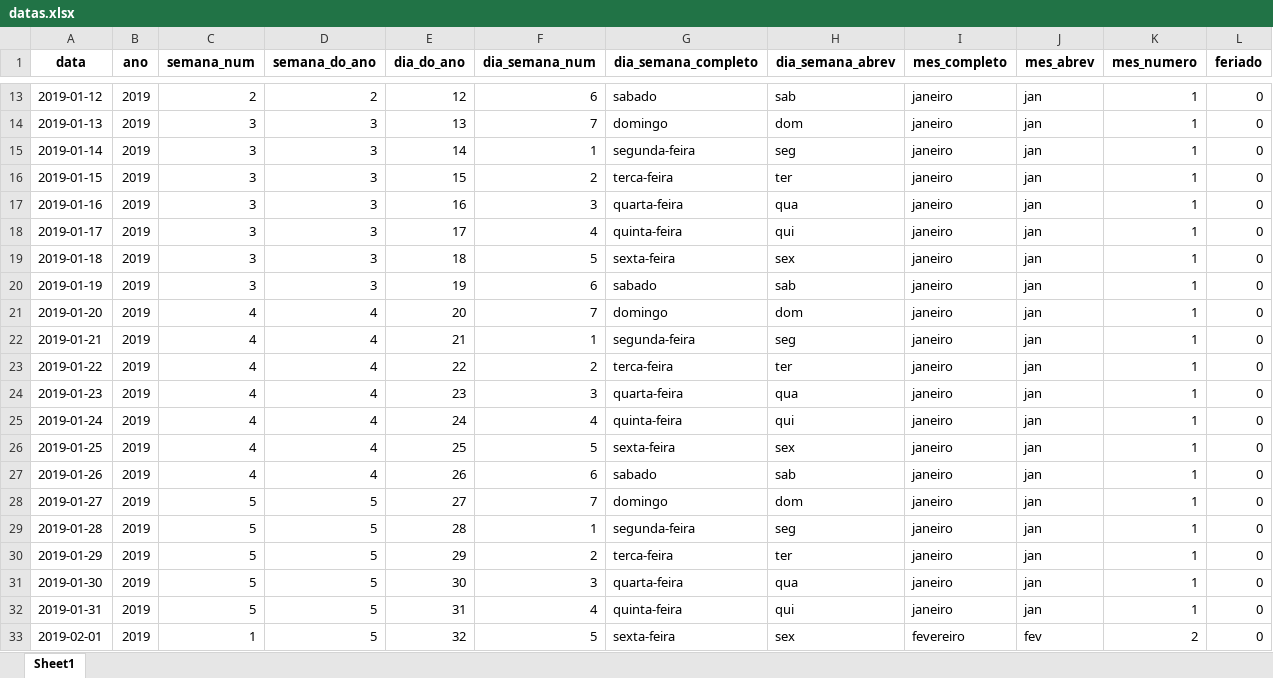
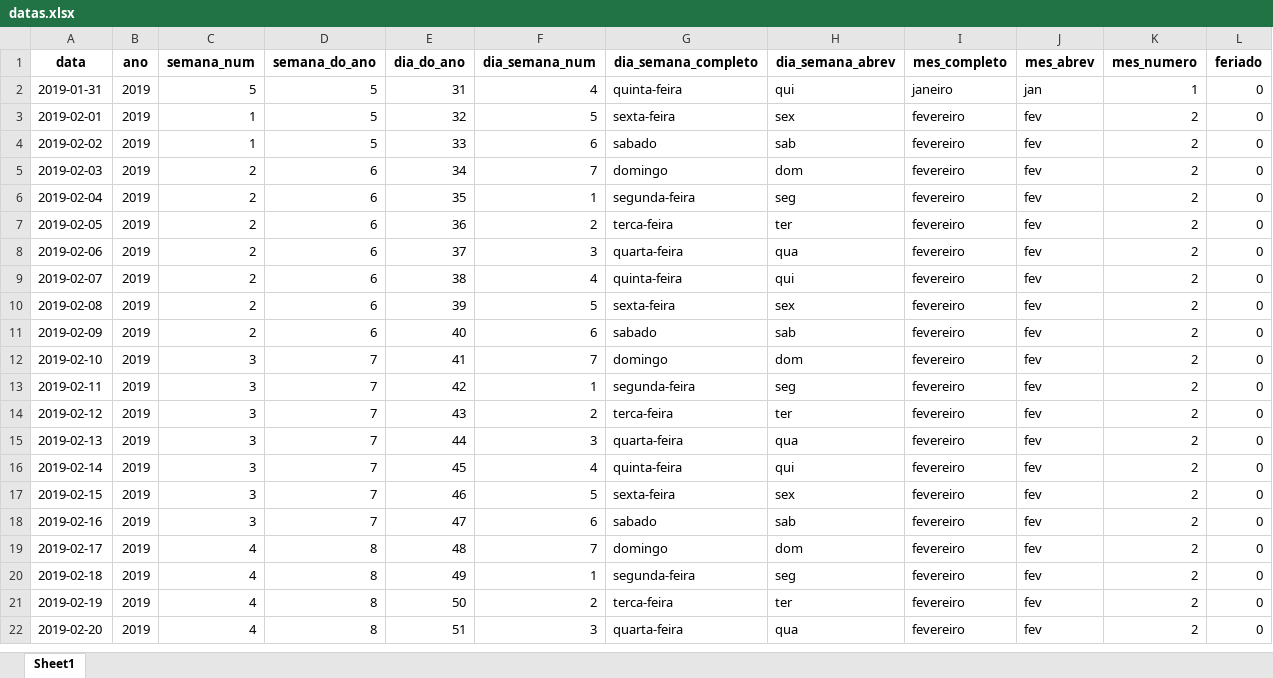
Before and after one commit to jsilvamoises/GeradorDatasCSV, an Excel workbook: datas.xlsx, sheet Sheet1, drawn as a sheet; only a part is shown, gaps mark what is left out; the shorter side is filled out with more unchanged rows; values as stored, in another font and other column widths than the file's, no borders; the diff covers the shown part only; the diff names each change by its address in the sheet, - before the commit and + after, or states it on an @@ line.

```diff
--- a/datas.xlsx (sheet Sheet1)
+++ b/datas.xlsx (sheet Sheet1)
-row 13: 2019-01-12 | 2019 | 2 | 2 | 12 | 6 | sabado | sab | janeiro | jan | 1 | 0
-row 14: 2019-01-13 | 2019 | 3 | 3 | 13 | 7 | domingo | dom | janeiro | jan | 1 | 0
-row 15: 2019-01-14 | 2019 | 3 | 3 | 14 | 1 | segunda-feira | seg | janeiro | jan | 1 | 0
-row 16: 2019-01-15 | 2019 | 3 | 3 | 15 | 2 | terca-feira | ter | janeiro | jan | 1 | 0
-row 17: 2019-01-16 | 2019 | 3 | 3 | 16 | 3 | quarta-feira | qua | janeiro | jan | 1 | 0
-row 18: 2019-01-17 | 2019 | 3 | 3 | 17 | 4 | quinta-feira | qui | janeiro | jan | 1 | 0
-row 19: 2019-01-18 | 2019 | 3 | 3 | 18 | 5 | sexta-feira | sex | janeiro | jan | 1 | 0
-row 20: 2019-01-19 | 2019 | 3 | 3 | 19 | 6 | sabado | sab | janeiro | jan | 1 | 0
-row 21: 2019-01-20 | 2019 | 4 | 4 | 20 | 7 | domingo | dom | janeiro | jan | 1 | 0
-row 22: 2019-01-21 | 2019 | 4 | 4 | 21 | 1 | segunda-feira | seg | janeiro | jan | 1 | 0
-row 23: 2019-01-22 | 2019 | 4 | 4 | 22 | 2 | terca-feira | ter | janeiro | jan | 1 | 0
-row 24: 2019-01-23 | 2019 | 4 | 4 | 23 | 3 | quarta-feira | qua | janeiro | jan | 1 | 0
-row 25: 2019-01-24 | 2019 | 4 | 4 | 24 | 4 | quinta-feira | qui | janeiro | jan | 1 | 0
-row 26: 2019-01-25 | 2019 | 4 | 4 | 25 | 5 | sexta-feira | sex | janeiro | jan | 1 | 0
-row 27: 2019-01-26 | 2019 | 4 | 4 | 26 | 6 | sabado | sab | janeiro | jan | 1 | 0
-row 28: 2019-01-27 | 2019 | 5 | 5 | 27 | 7 | domingo | dom | janeiro | jan | 1 | 0
-row 29: 2019-01-28 | 2019 | 5 | 5 | 28 | 1 | segunda-feira | seg | janeiro | jan | 1 | 0
-row 30: 2019-01-29 | 2019 | 5 | 5 | 29 | 2 | terca-feira | ter | janeiro | jan | 1 | 0
-row 31: 2019-01-30 | 2019 | 5 | 5 | 30 | 3 | quarta-feira | qua | janeiro | jan | 1 | 0
```
Also changed, not shown: 11 removed rows elsewhere in this sheet, 3 other files.
